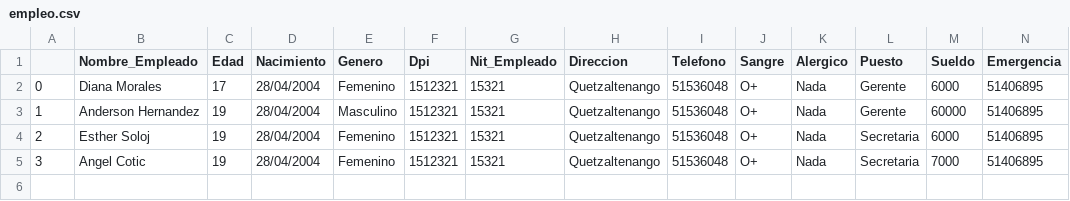
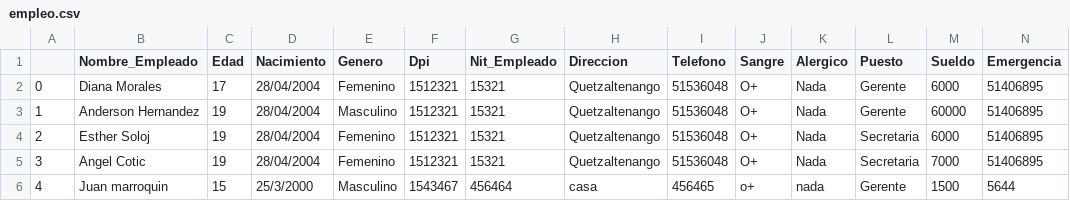
Before and after one commit to AngelAndreCotocCuzal/Proyecto_teoria_de_sistemas, a CSV file: empleo.csv, drawn as a sheet; only a part is shown; rows hold the shown columns only; the diff names each change by its address in the sheet, - before the commit and + after, or states it on an @@ line.

```diff
--- a/empleo.csv
+++ b/empleo.csv
+row 6: 4 | Juan marroquin | 15 | 25/3/2000 | Masculino | 1543467 | 456464 | casa | 456465 | o+ | nada | Gerente | 1500 | 5644
```
Also changed, not shown: 8 other files.
